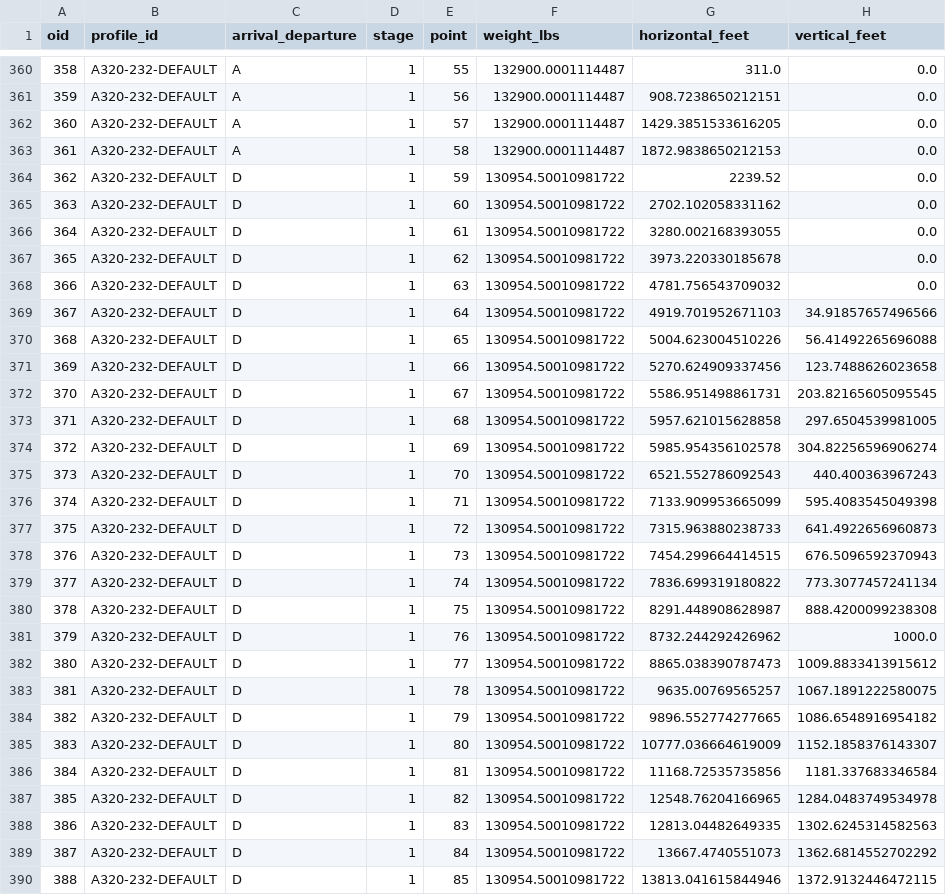
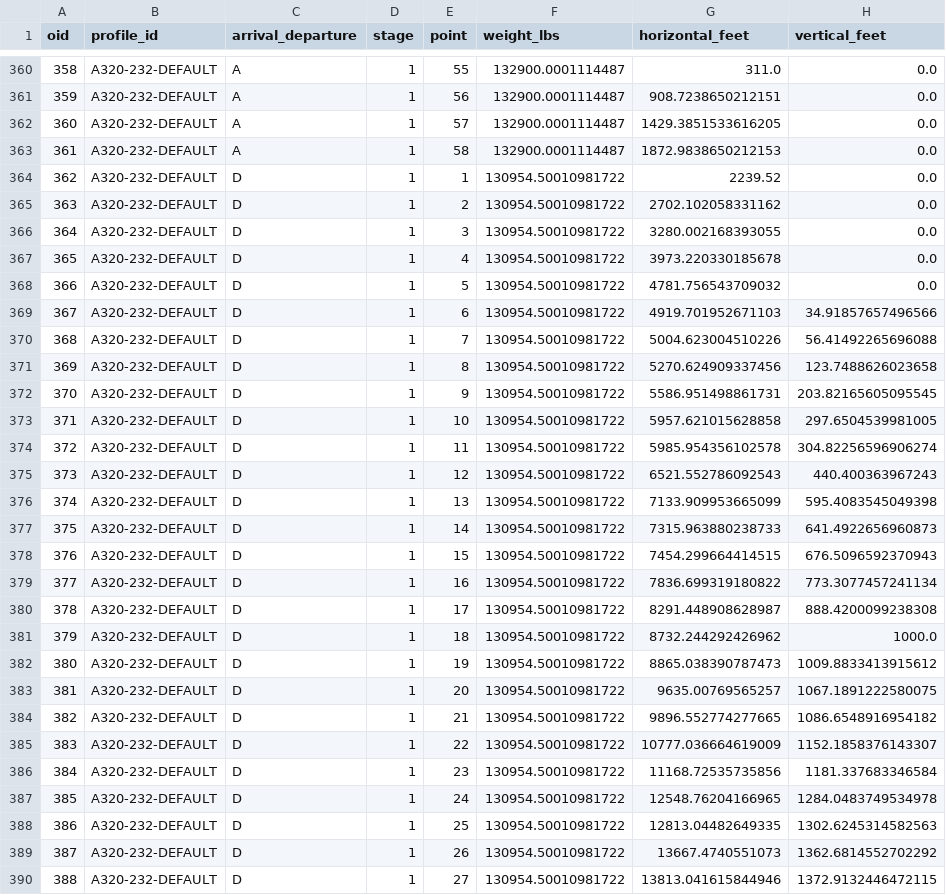
Before and after one commit to eurocontrol-asu/open_alaqs, a CSV file: database/data/default_aircraft_profiles.csv, drawn as a sheet; only a part is shown, gaps mark what is left out; the diff covers the shown part only; the diff names each change by its address in the sheet, - before the commit and + after, or states it on an @@ line.

Commit message:
Fix issue with point numbering

```diff
--- a/database/data/default_aircraft_profiles.csv
+++ b/database/data/default_aircraft_profiles.csv
-E364 (point): 59
+E364 (point): 1
-E365 (point): 60
+E365 (point): 2
-E366 (point): 61
+E366 (point): 3
-E367 (point): 62
+E367 (point): 4
-E368 (point): 63
+E368 (point): 5
-E369 (point): 64
+E369 (point): 6
-E370 (point): 65
+E370 (point): 7
-E371 (point): 66
+E371 (point): 8
-E372 (point): 67
+E372 (point): 9
-E373 (point): 68
+E373 (point): 10
-E374 (point): 69
+E374 (point): 11
-E375 (point): 70
+E375 (point): 12
-E376 (point): 71
+E376 (point): 13
-E377 (point): 72
+E377 (point): 14
-E378 (point): 73
+E378 (point): 15
-E379 (point): 74
+E379 (point): 16
-E380 (point): 75
+E380 (point): 17
-E381 (point): 76
+E381 (point): 18
-E382 (point): 77
+E382 (point): 19
-E383 (point): 78
+E383 (point): 20
-E384 (point): 79
+E384 (point): 21
-E385 (point): 80
+E385 (point): 22
-E386 (point): 81
+E386 (point): 23
-E387 (point): 82
+E387 (point): 24
-E388 (point): 83
+E388 (point): 25
-E389 (point): 84
+E389 (point): 26
-E390 (point): 85
+E390 (point): 27
```
Also changed, not shown: 74 edited cells elsewhere in this file, 1 other file.
